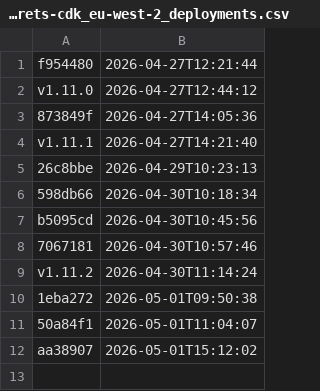
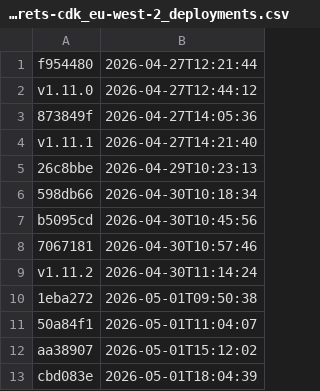
Before and after one commit to uk-gov-mirror/nhsdigital.electronic-prescription-service-account-resources, a CSV file: _data/dev_secrets-cdk_eu-west-2_deployments.csv, drawn as a sheet.

```diff
--- a/_data/dev_secrets-cdk_eu-west-2_deployments.csv
+++ b/_data/dev_secrets-cdk_eu-west-2_deployments.csv
@@ -12 +12,2 @@ v1.11.2,2026-04-30T11:14:24
 aa38907,2026-05-01T15:12:02
+cbd083e,2026-05-01T18:04:39
```
Also changed, not shown: 1 other file.
